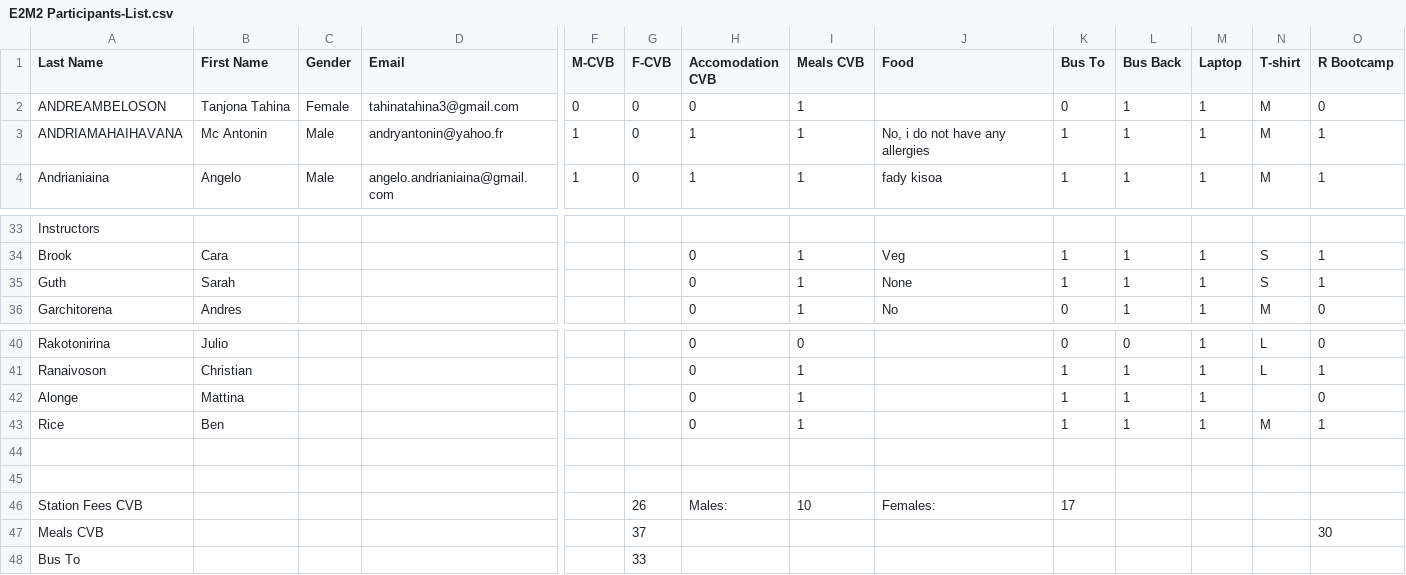
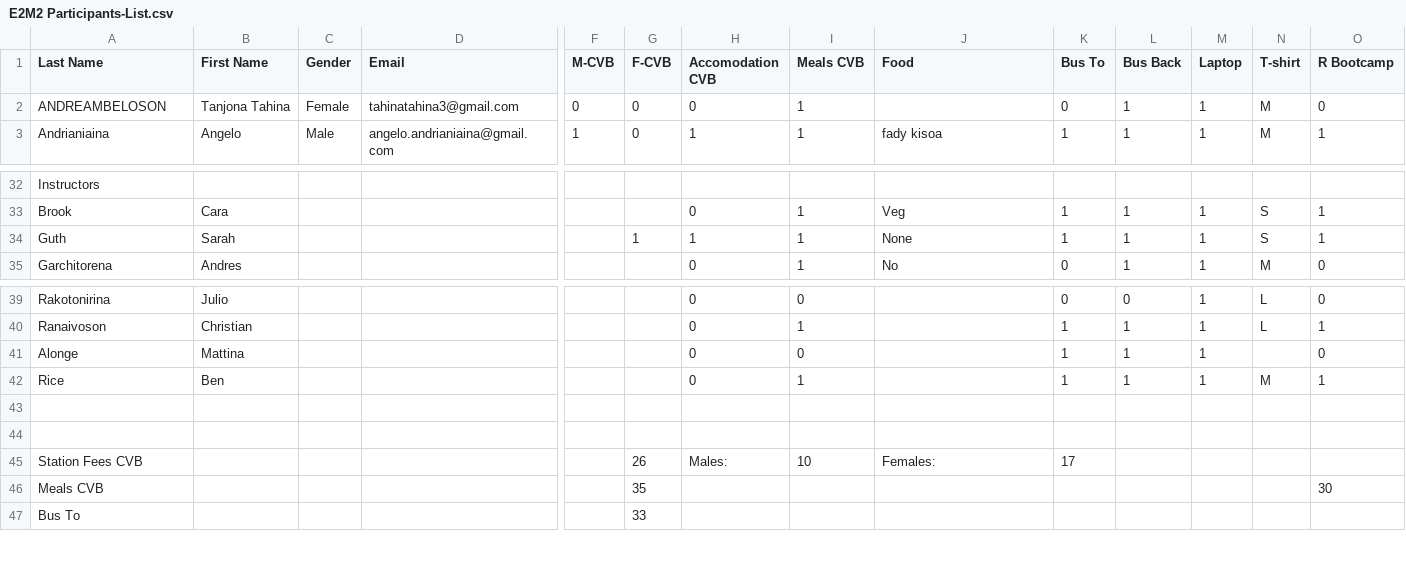
Before and after one commit to brooklabteam/E2M2, a CSV file: E2M2-2019/Admin/E2M2 Participants-List.csv, drawn as a sheet; only a part is shown, gaps mark what is left out; removed rows and columns are numbered as before the commit, all else as after; rows hold the shown columns only; the diff names each change by its address in the sheet, - before the commit and + after, or states it on an @@ line.

```diff
--- a/E2M2-2019/Admin/E2M2 Participants-List.csv
+++ b/E2M2-2019/Admin/E2M2 Participants-List.csv
-row 3: ANDRIAMAHAIHAVANA | Mc Antonin | Male | andryantonin@yahoo.fr | 1 | 0 | 1 | 1 | No, i do not have any allergies | 1 | 1 | 1 | M | 1
-G34 (F-CVB): (empty)
+G34 (F-CVB): 1
-H34 (Accomodation CVB): 0
+H34 (Accomodation CVB): 1
-I41 (Meals CVB): 1
+I41 (Meals CVB): 0
-G46 (F-CVB): 37
+G46 (F-CVB): 35
```
Also changed, not shown: 20 other files.
